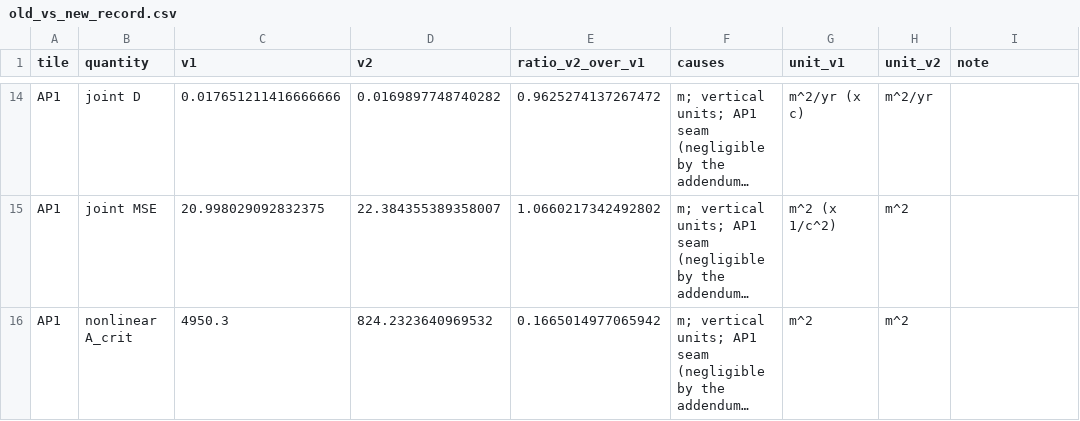
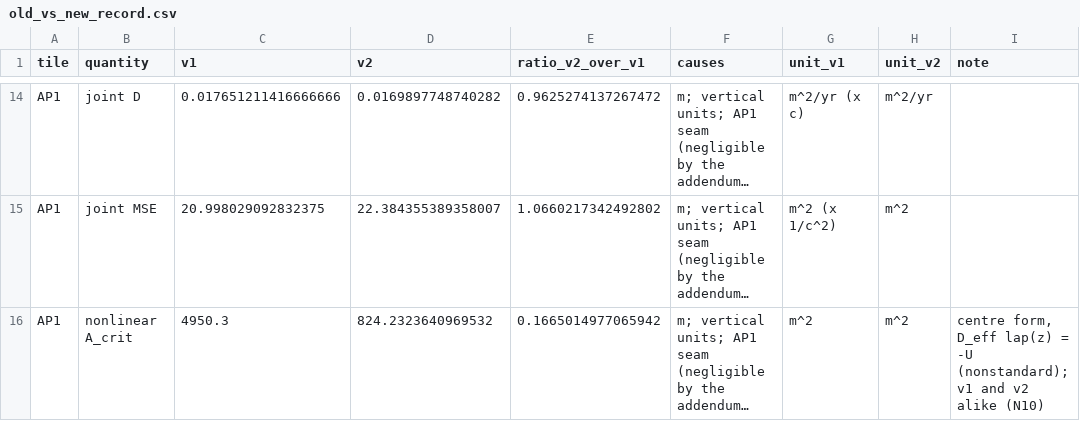
Before and after one commit to scdobbs/LEMs_competition_vs_threshold, a CSV file: tables/old_vs_new_record.csv, drawn as a sheet; only a part is shown, gaps mark what is left out; long unchanged cells end in …; the diff covers the shown part only; the diff names each change by its address in the sheet, - before the commit and + after, or states it on an @@ line.

```diff
--- a/tables/old_vs_new_record.csv
+++ b/tables/old_vs_new_record.csv
-I16 (note): (empty)
+I16 (note): centre form, D_eff lap(z) = -U (nonstandard); v1 and v2 alike (N10)
```
Also changed, not shown: 19 edited cells elsewhere in this file, 1 other file.
